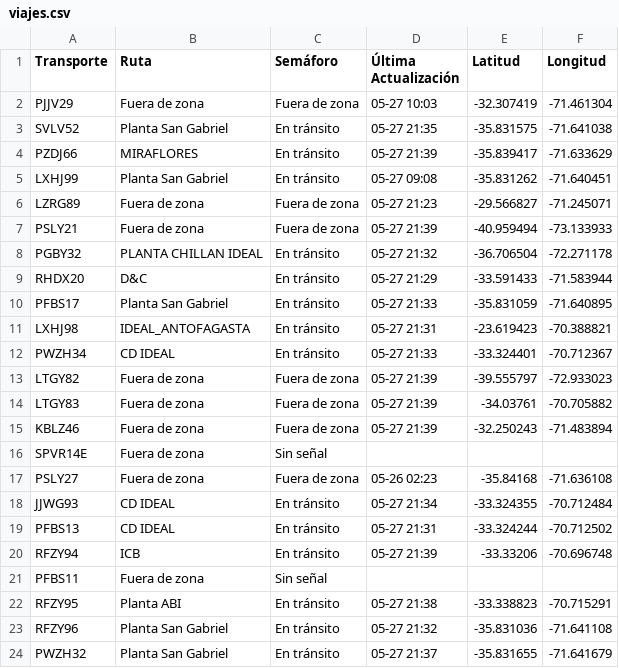
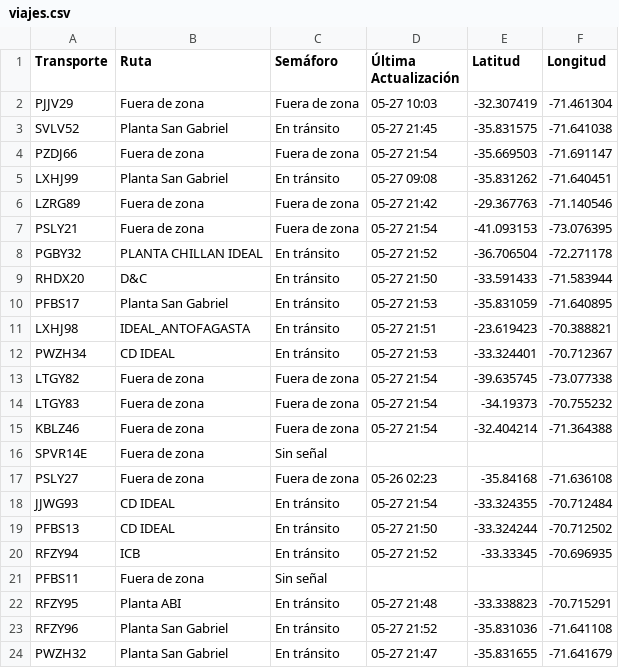
Before and after one commit to ErhickDiaz/Semaforo, a CSV file: viajes.csv, drawn as a sheet; only a part is shown; the diff covers the shown part only.

Commit message:
Actualización 2025-05-27 21:54:31

```diff
--- a/viajes.csv
+++ b/viajes.csv
@@ -2,23 +2,23 @@ Transporte,Ruta,Semáforo,Última Actualización,Latitud,Longitud
 PJJV29,Fuera de zona,Fuera de zona,05-27 10:03,-32.307419,-71.461304
-SVLV52,Planta San Gabriel,En tránsito,05-27 21:35,-35.831575,-71.641038
-PZDJ66,MIRAFLORES,En tránsito,05-27 21:39,-35.839417,-71.633629
+SVLV52,Planta San Gabriel,En tránsito,05-27 21:45,-35.831575,-71.641038
+PZDJ66,Fuera de zona,Fuera de zona,05-27 21:54,-35.669503,-71.691147
 LXHJ99,Planta San Gabriel,En tránsito,05-27 09:08,-35.831262,-71.640451
-LZRG89,Fuera de zona,Fuera de zona,05-27 21:23,-29.566827,-71.245071
-PSLY21,Fuera de zona,Fuera de zona,05-27 21:39,-40.959494,-73.133933
-PGBY32,PLANTA CHILLAN IDEAL,En tránsito,05-27 21:32,-36.706504,-72.271178
-RHDX20,D&C ,En tránsito,05-27 21:29,-33.591433,-71.583944
-PFBS17,Planta San Gabriel,En tránsito,05-27 21:33,-35.831059,-71.640895
-LXHJ98,IDEAL_ANTOFAGASTA,En tránsito,05-27 21:31,-23.619423,-70.388821
-PWZH34,CD IDEAL,En tránsito,05-27 21:33,-33.324401,-70.712367
-LTGY82,Fuera de zona,Fuera de zona,05-27 21:39,-39.555797,-72.933023
-LTGY83,Fuera de zona,Fuera de zona,05-27 21:39,-34.03761,-70.705882
-KBLZ46,Fuera de zona,Fuera de zona,05-27 21:39,-32.250243,-71.483894
+LZRG89,Fuera de zona,Fuera de zona,05-27 21:42,-29.367763,-71.140546
+PSLY21,Fuera de zona,Fuera de zona,05-27 21:54,-41.093153,-73.076395
+PGBY32,PLANTA CHILLAN IDEAL,En tránsito,05-27 21:52,-36.706504,-72.271178
+RHDX20,D&C ,En tránsito,05-27 21:50,-33.591433,-71.583944
+PFBS17,Planta San Gabriel,En tránsito,05-27 21:53,-35.831059,-71.640895
+LXHJ98,IDEAL_ANTOFAGASTA,En tránsito,05-27 21:51,-23.619423,-70.388821
+PWZH34,CD IDEAL,En tránsito,05-27 21:53,-33.324401,-70.712367
+LTGY82,Fuera de zona,Fuera de zona,05-27 21:54,-39.635745,-73.077338
+LTGY83,Fuera de zona,Fuera de zona,05-27 21:54,-34.19373,-70.755232
+KBLZ46,Fuera de zona,Fuera de zona,05-27 21:54,-32.404214,-71.364388
 SPVR14E,Fuera de zona,Sin señal,,,
 PSLY27,Fuera de zona,Fuera de zona,05-26 02:23,-35.84168,-71.636108
-JJWG93,CD IDEAL,En tránsito,05-27 21:34,-33.324355,-70.712484
-PFBS13,CD IDEAL,En tránsito,05-27 21:31,-33.324244,-70.712502
-RFZY94,ICB,En tránsito,05-27 21:39,-33.33206,-70.696748
+JJWG93,CD IDEAL,En tránsito,05-27 21:54,-33.324355,-70.712484
+PFBS13,CD IDEAL,En tránsito,05-27 21:50,-33.324244,-70.712502
+RFZY94,ICB,En tránsito,05-27 21:52,-33.33345,-70.696935
 PFBS11,Fuera de zona,Sin señal,,,
-RFZY95,Planta ABI,En tránsito,05-27 21:38,-33.338823,-70.715291
-RFZY96,Planta San Gabriel,En tránsito,05-27 21:32,-35.831036,-71.641108
-PWZH32,Planta San Gabriel,En tránsito,05-27 21:37,-35.831655,-71.641679
+RFZY95,Planta ABI,En tránsito,05-27 21:48,-33.338823,-70.715291
+RFZY96,Planta San Gabriel,En tránsito,05-27 21:52,-35.831036,-71.641108
+PWZH32,Planta San Gabriel,En tránsito,05-27 21:47,-35.831655,-71.641679
```
Also changed, not shown: 101 edited cells elsewhere in this file.
